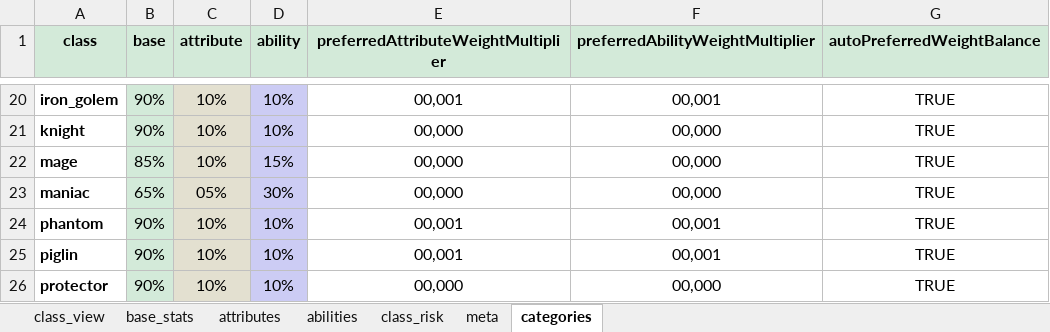
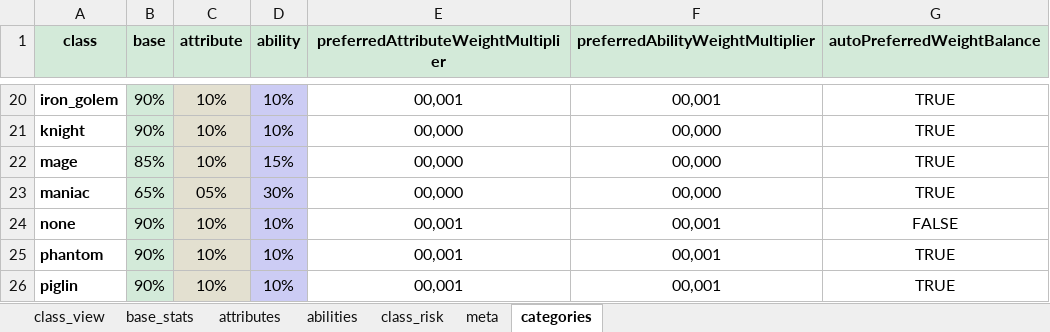
Before and after one commit to Actimelchoco/domesticationinnovation, an Excel workbook: docs/class_weights_overview/class_weights_overview.xlsm, sheet categories, drawn as a sheet; only a part is shown, gaps mark what is left out; the shorter side is filled out with more unchanged rows; values as stored, in another font and other column widths than the file's, no borders; table styles not drawn; the diff names each change by its address in the sheet, - before the commit and + after, or states it on an @@ line.

```diff
--- a/docs/class_weights_overview/class_weights_overview.xlsm (sheet categories)
+++ b/docs/class_weights_overview/class_weights_overview.xlsm (sheet categories)
+row 24: none | 90% | 10% | 10% | 00,001 | 00,001 | FALSE
```
Also changed, not shown: sheet attributes, sheet abilities, sheet class_risk, sheet base_stats, sheet class_view, formulas that keep their value, charts or pictures, 23 other files.
